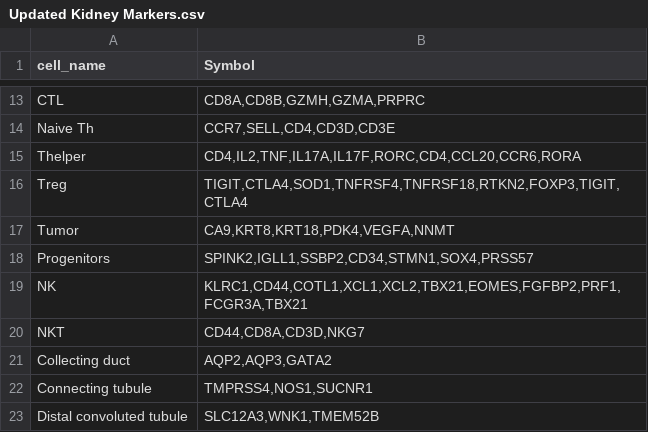
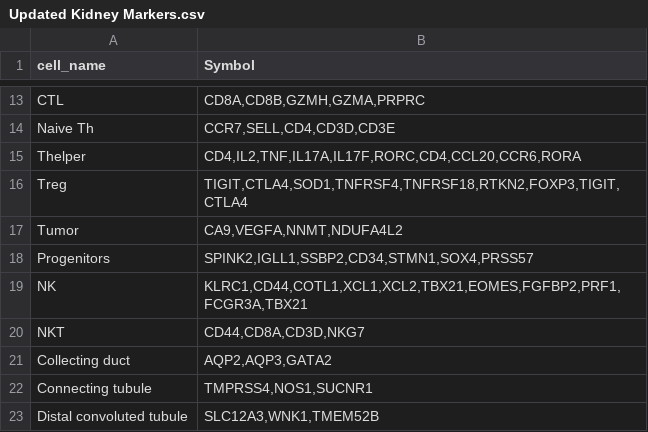
Before and after one commit to Zayne-K/Salami-Lab-RCC-Organoid-Project, a CSV file: Updated Kidney Markers.csv, drawn as a sheet; only a part is shown, gaps mark what is left out.

Commit message:
Update Updated Kidney Markers.csv

```diff
--- a/Updated Kidney Markers.csv
+++ b/Updated Kidney Markers.csv
@@ -16,3 +16,3 @@ Thelper,"CD4,IL2,TNF,IL17A,IL17F,RORC,CD4,CCL20,CCR6,RORA"
 Treg,"TIGIT,CTLA4,SOD1,TNFRSF4,TNFRSF18,RTKN2,FOXP3,TIGIT,CTLA4"
-Tumor,"CA9,KRT8,KRT18,PDK4,VEGFA,NNMT"
+Tumor,"CA9,VEGFA,NNMT,NDUFA4L2"
 Progenitors,"SPINK2,IGLL1,SSBP2,CD34,STMN1,SOX4,PRSS57"
```
